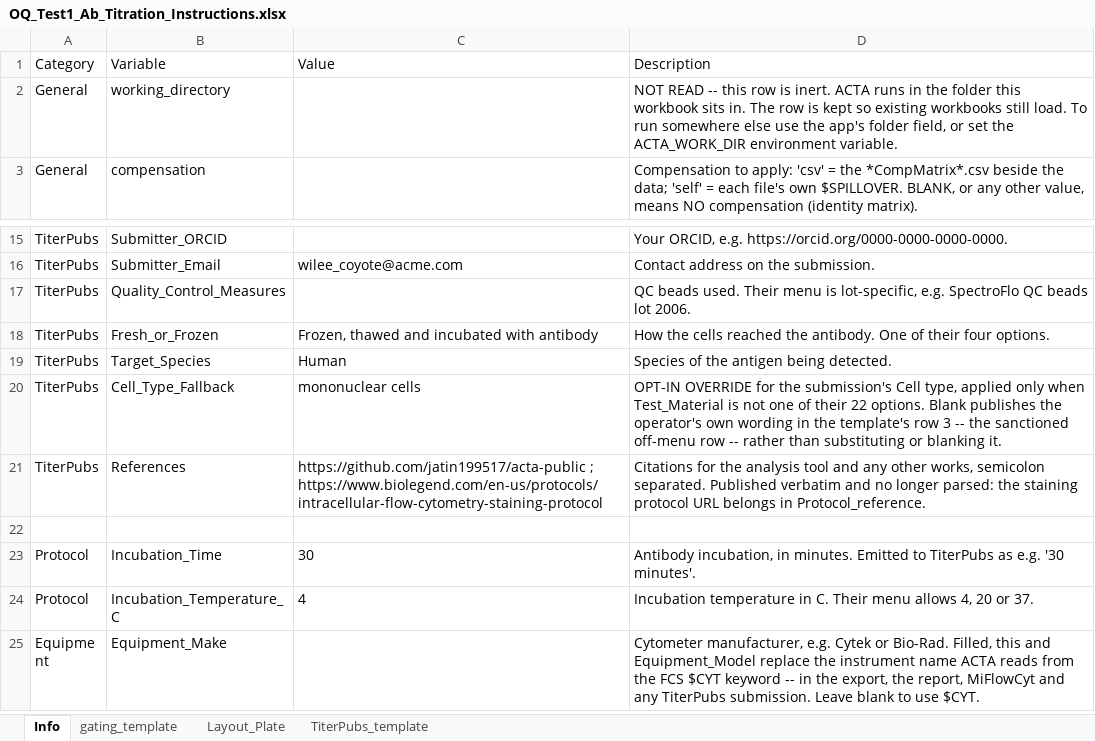
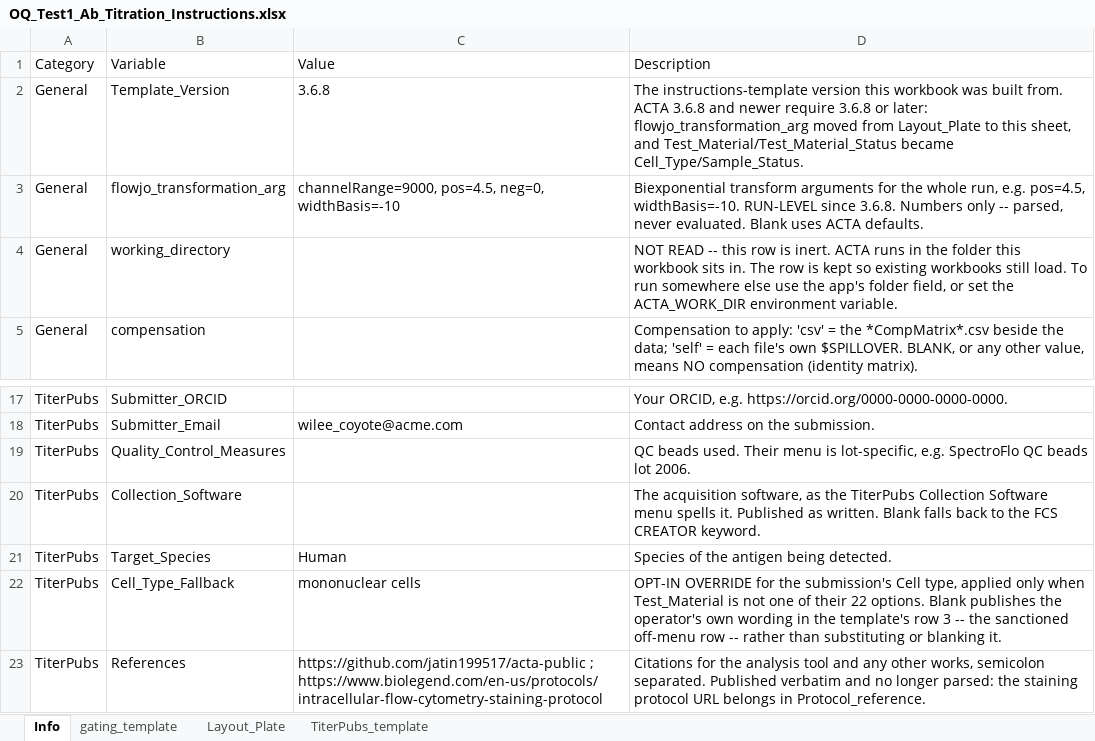
Before and after one commit to jatin199517/acta-public, an Excel workbook: inst/extdata/oq_small/OQ_Test1/OQ_Test1_Ab_Titration_Instructions.xlsx, sheet Info, drawn as a sheet; only a part is shown, gaps mark what is left out; the shorter side is filled out with more unchanged rows; values as stored, in another font and other column widths than the file's, no borders; removed rows and columns are numbered as before the commit, all else as after; the diff names each change by its address in the sheet, - before the commit and + after, or states it on an @@ line.

```diff
--- a/inst/extdata/oq_small/OQ_Test1/OQ_Test1_Ab_Titration_Instructions.xlsx (sheet Info)
+++ b/inst/extdata/oq_small/OQ_Test1/OQ_Test1_Ab_Titration_Instructions.xlsx (sheet Info)
+row 2: General | Template_Version | 3.6.8 | The instructions-template version this workbook was built from. ACTA 3.6.8 and newer require 3.6.8 or later: flowjo_transformation_arg moved from Layout_Plate to this sheet, and Test_Material/Test_Material_Status became Cell_Type/Sample_Status.
+row 3: General | flowjo_transformation_arg | channelRange=9000, pos=4.5, neg=0, widthBasis=-10 | Biexponential transform arguments for the whole run, e.g. pos=4.5, widthBasis=-10. RUN-LEVEL since 3.6.8. Numbers only -- parsed, never evaluated. Blank uses ACTA defaults.
-row 18: TiterPubs | Fresh_or_Frozen | Frozen, thawed and incubated with antibody | How the cells reached the antibody. One of their four options.
+row 20: TiterPubs | Collection_Software |  | The acquisition software, as the TiterPubs Collection Software menu spells it. Published as written. Blank falls back to the FCS CREATOR keyword.
```
Also changed, not shown: sheet Layout_Plate, inst/extdata/oq_small/OQ_Test1/Master_Panel_Inventory.xlsx, inst/extdata/oq_small/OQ_Test2/Master_Panel_Inventory.xlsx, 23 other files.
